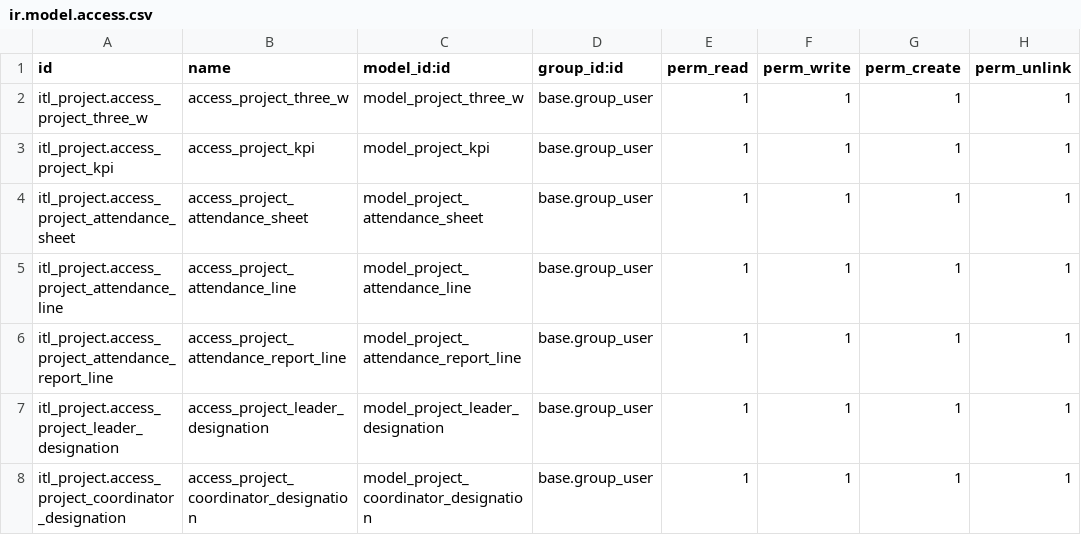
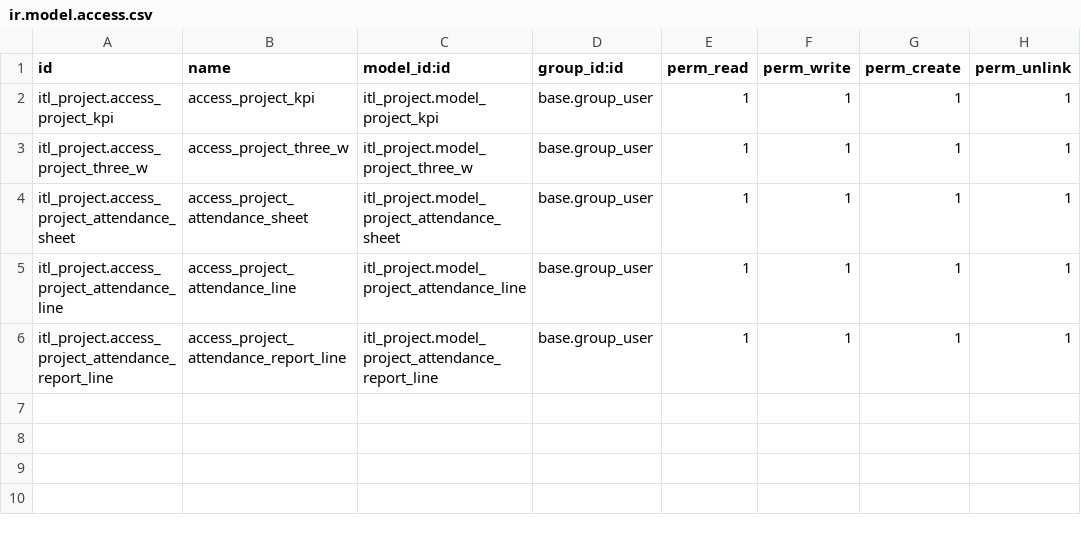
Before and after one commit to Selim-itl/Itl_project_module_development, a CSV file: itl_project/security/ir.model.access.csv, drawn as a sheet.

```diff
--- a/itl_project/security/ir.model.access.csv
+++ b/itl_project/security/ir.model.access.csv
@@ -1,8 +1,6 @@
 id,name,model_id:id,group_id:id,perm_read,perm_write,perm_create,perm_unlink
-itl_project.access_project_three_w,access_project_three_w,model_project_three_w,base.group_user,1,1,1,1
-itl_project.access_project_kpi,access_project_kpi,model_project_kpi,base.group_user,1,1,1,1
-itl_project.access_project_attendance_sheet,access_project_attendance_sheet,model_project_attendance_sheet,base.group_user,1,1,1,1
-itl_project.access_project_attendance_line,access_project_attendance_line,model_project_attendance_line,base.group_user,1,1,1,1
-itl_project.access_project_attendance_report_line,access_project_attendance_report_line,model_project_attendance_report_line,base.group_user,1,1,1,1
-itl_project.access_project_leader_designation,access_project_leader_designation,model_project_leader_designation,base.group_user,1,1,1,1
-itl_project.access_project_coordinator_designation,access_project_coordinator_designation,model_project_coordinator_designation,base.group_user,1,1,1,1
+itl_project.access_project_kpi,access_project_kpi,itl_project.model_project_kpi,base.group_user,1,1,1,1
+itl_project.access_project_three_w,access_project_three_w,itl_project.model_project_three_w,base.group_user,1,1,1,1
+itl_project.access_project_attendance_sheet,access_project_attendance_sheet,itl_project.model_project_attendance_sheet,base.group_user,1,1,1,1
+itl_project.access_project_attendance_line,access_project_attendance_line,itl_project.model_project_attendance_line,base.group_user,1,1,1,1
+itl_project.access_project_attendance_report_line,access_project_attendance_report_line,itl_project.model_project_attendance_report_line,base.group_user,1,1,1,1
```
Also changed, not shown: 14 other files.
